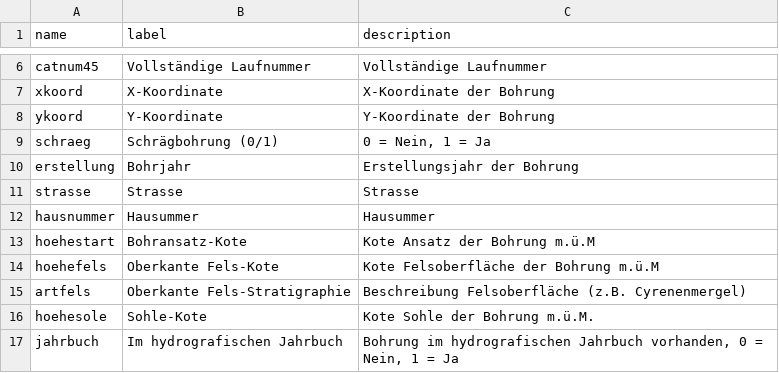
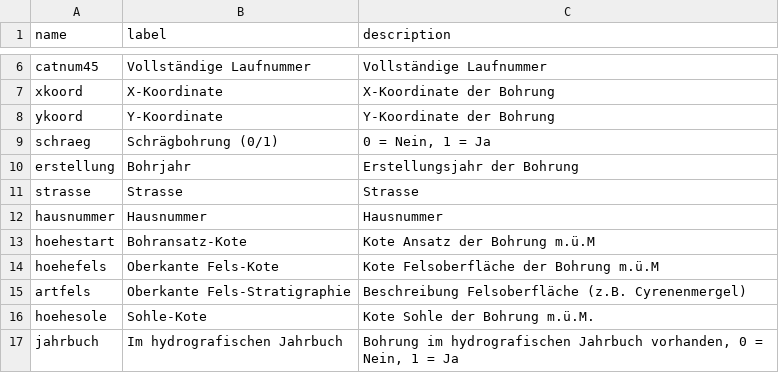
Before and after one commit to opendatabs/data-processing, a CSV file: gva_geodatenshop/100182.csv, drawn as a sheet; only a part is shown, gaps mark what is left out.

Commit message:
Fix typo in 100182

```diff
--- a/gva_geodatenshop/100182.csv
+++ b/gva_geodatenshop/100182.csv
@@ -11,3 +11,3 @@ erstellung;Bohrjahr;Erstellungsjahr der Bohrung
 strasse;Strasse;Strasse
-hausnummer;Hausummer;Hausummer
+hausnummer;Hausnummer;Hausnummer
 hoehestart;Bohransatz-Kote;Kote Ansatz der Bohrung m.ü.M
```
